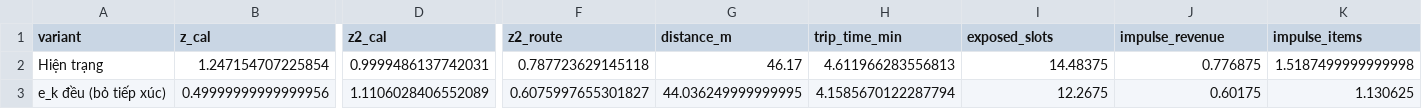
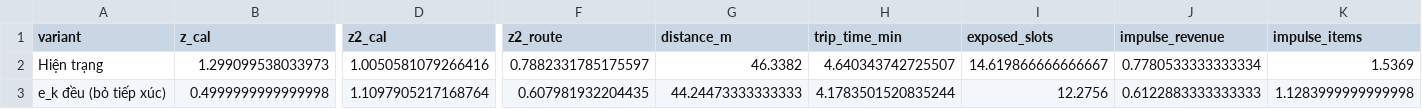
Before and after one commit to thanhdanh1709/Smart_Retail_Floor_Allocation, a CSV file: smart-retail-layout/results/E7/exposure_variants.csv, drawn as a sheet; only a part is shown, gaps mark what is left out; the diff covers the shown part only; the diff names each change by its address in the sheet, - before the commit and + after, or states it on an @@ line.

```diff
--- a/smart-retail-layout/results/E7/exposure_variants.csv
+++ b/smart-retail-layout/results/E7/exposure_variants.csv
-B2 (z_cal): 1.247154707225854
+B2 (z_cal): 1.299099538033973
-D2 (z2_cal): 0.9999486137742031
+D2 (z2_cal): 1.0050581079266416
-F2 (z2_route): 0.787723629145118
+F2 (z2_route): 0.7882331785175597
-G2 (distance_m): 46.17
+G2 (distance_m): 46.3382
-H2 (trip_time_min): 4.611966283556813
+H2 (trip_time_min): 4.640343742725507
-I2 (exposed_slots): 14.48375
+I2 (exposed_slots): 14.619866666666667
-J2 (impulse_revenue): 0.776875
+J2 (impulse_revenue): 0.7780533333333334
-K2 (impulse_items): 1.5187499999999998
+K2 (impulse_items): 1.5369
-B3 (z_cal): 0.49999999999999956
+B3 (z_cal): 0.4999999999999998
-D3 (z2_cal): 1.1106028406552089
+D3 (z2_cal): 1.1097905217168764
-F3 (z2_route): 0.6075997655301827
+F3 (z2_route): 0.607981932204435
-G3 (distance_m): 44.036249999999995
+G3 (distance_m): 44.24473333333333
-H3 (trip_time_min): 4.1585670122287794
+H3 (trip_time_min): 4.1783501520835244
-I3 (exposed_slots): 12.2675
+I3 (exposed_slots): 12.2756
-J3 (impulse_revenue): 0.60175
+J3 (impulse_revenue): 0.6122883333333333
-K3 (impulse_items): 1.130625
+K3 (impulse_items): 1.1283999999999998
```
Also changed, not shown: 1 added row, 1 removed row and 86 edited cells elsewhere in this file, smart-retail-layout/results/E5/change_vs_current.csv, smart-retail-layout/results/E6/R_curve_route.csv, 33 other files.
